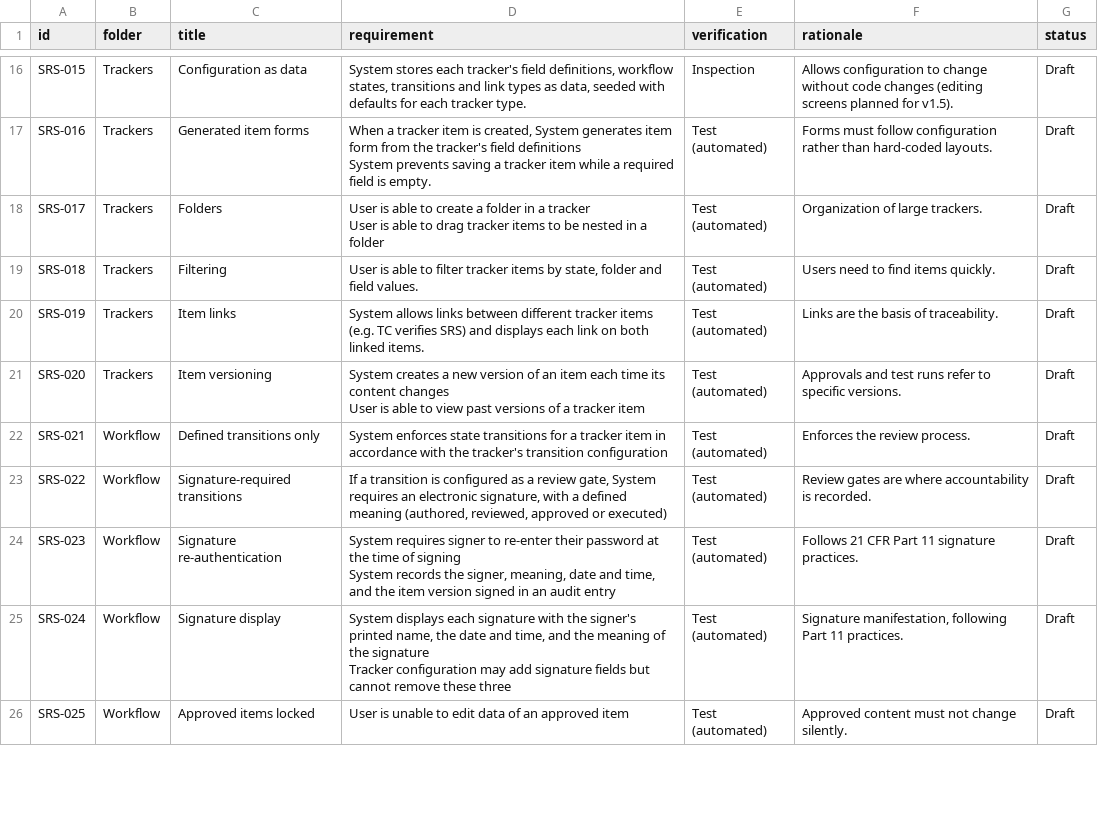
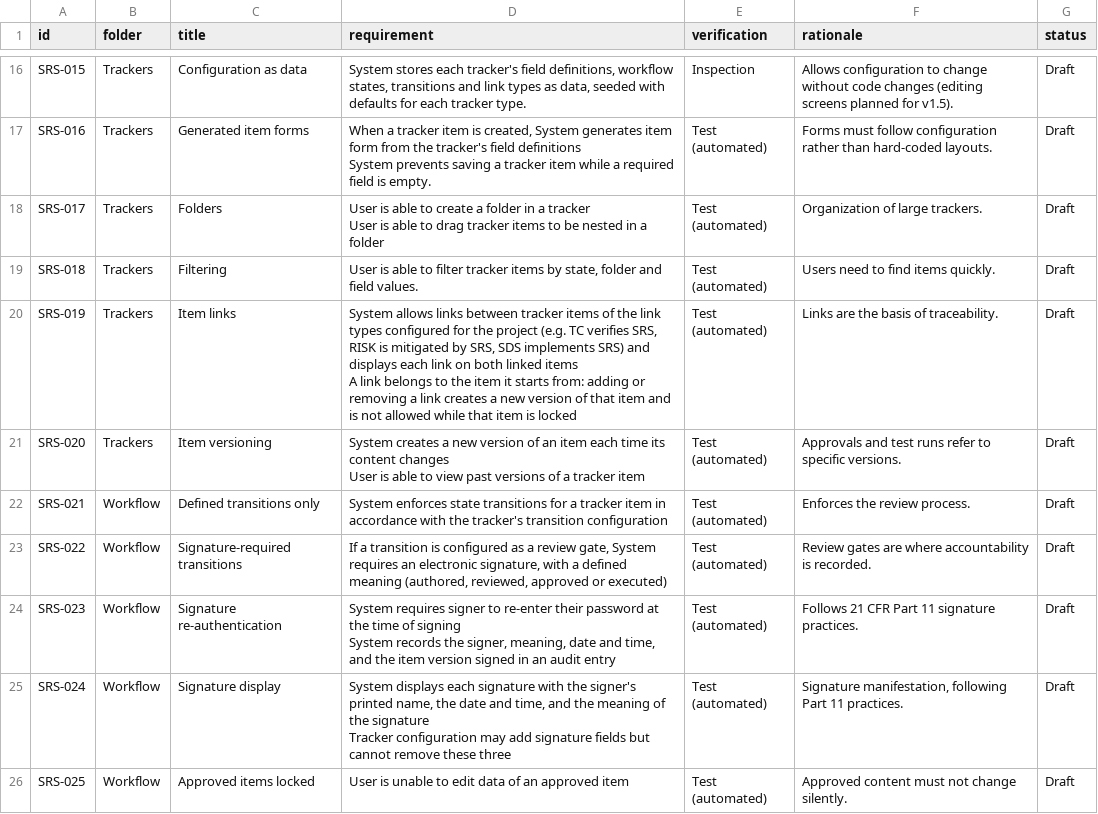
Before and after one commit to pyrpapa/sigil-alm, a CSV file: docs/validation/srs-v1.csv, drawn as a sheet; only a part is shown, gaps mark what is left out.

```diff
--- a/docs/validation/srs-v1.csv
+++ b/docs/validation/srs-v1.csv
@@ -45,3 +45,4 @@ User is able to drag tracker items to be nested in a folder",Test (automated),Or
 SRS-018,Trackers,Filtering,"User is able to filter tracker items by state, folder and field values.",Test (automated),Users need to find items quickly.,Draft
-SRS-019,Trackers,Item links,System allows links between different tracker items (e.g. TC verifies SRS) and displays each link on both linked items.,Test (automated),Links are the basis of traceability.,Draft
+SRS-019,Trackers,Item links,"System allows links between tracker items of the link types configured for the project (e.g. TC verifies SRS, RISK is mitigated by SRS, SDS implements SRS) and displays each link on both linked items
+A link belongs to the item it starts from: adding or removing a link creates a new version of that item and is not allowed while that item is locked",Test (automated),Links are the basis of traceability.,Draft
 SRS-020,Trackers,Item versioning,"System creates a new version of an item each time its content changes
```
Also changed, not shown: docs/validation/risk-v1.csv, 13 other files.
